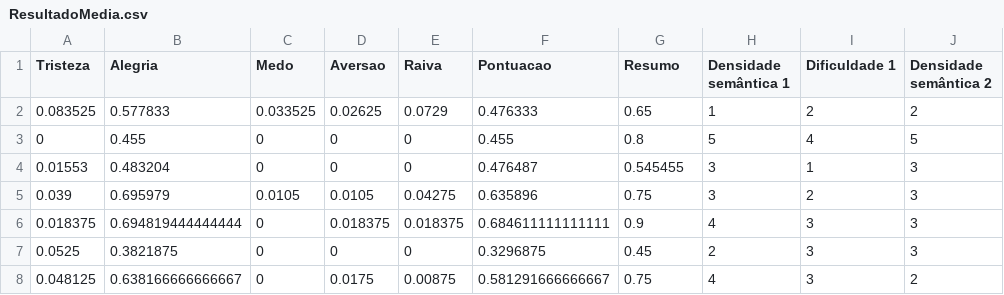
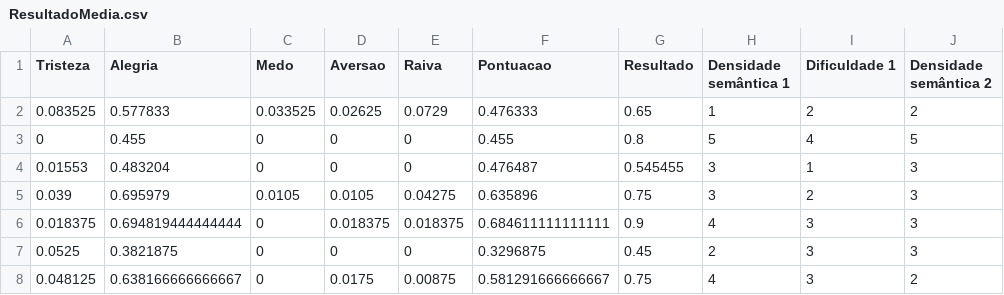
Before and after one commit to JenifferMorais/api-youtube, a CSV file: Mapa de calor/ExcelFinal/ResultadoMedia.csv, drawn as a sheet; only a part is shown; the diff names each change by its address in the sheet, - before the commit and + after, or states it on an @@ line.

```diff
--- a/Mapa de calor/ExcelFinal/ResultadoMedia.csv
+++ b/Mapa de calor/ExcelFinal/ResultadoMedia.csv
-G1: Resumo
+G1: Resultado
```
Also changed, not shown: Mapa de calor/ExcelFinal/resultadoSemMedia.csv, 29 other files.
